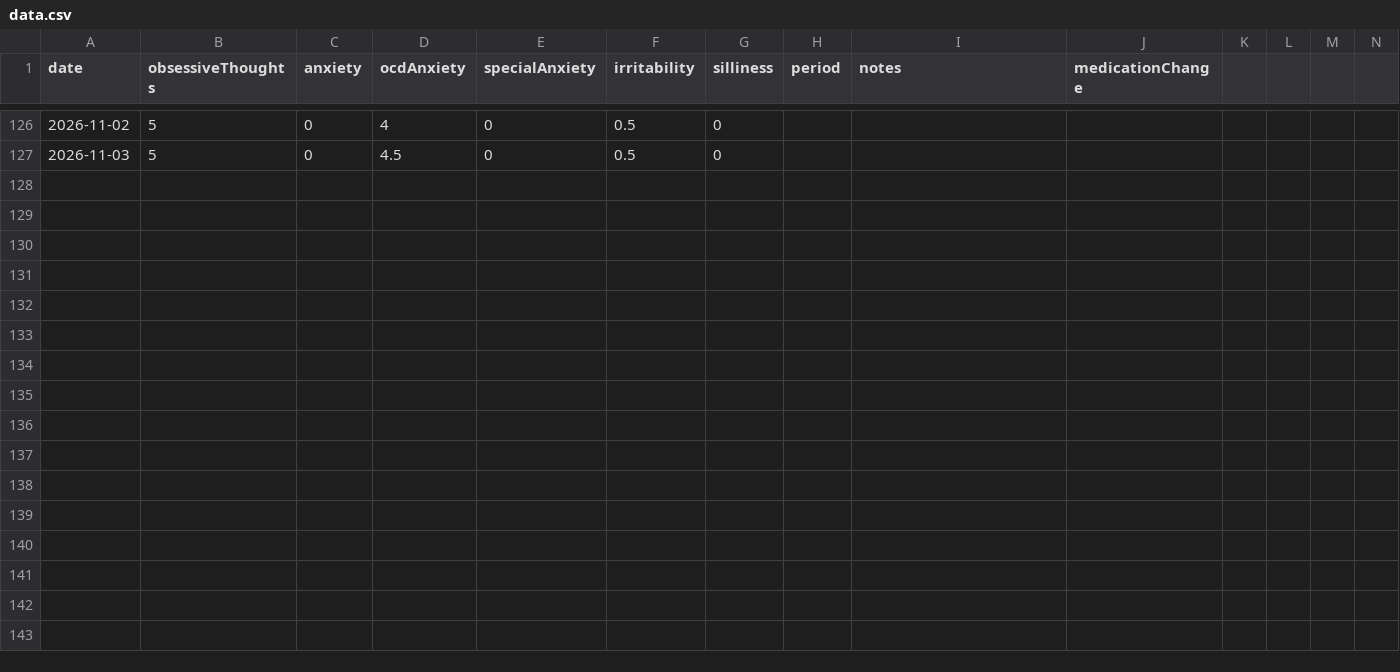
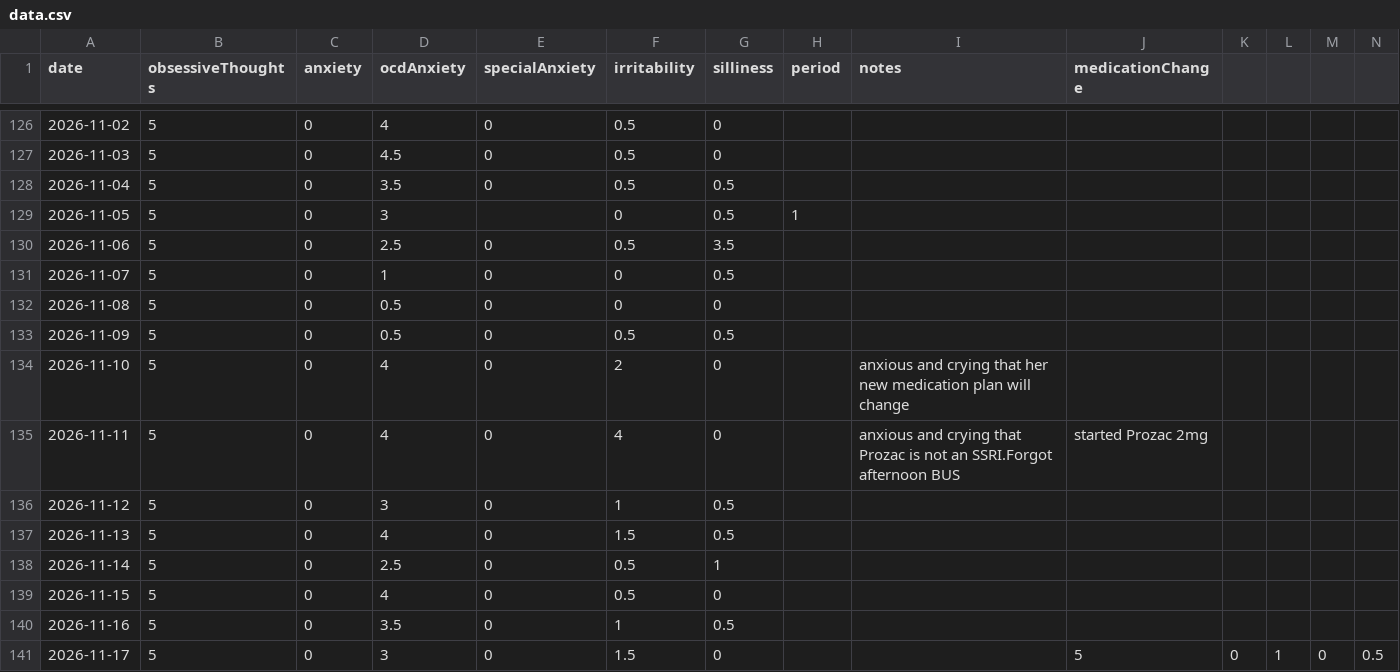
Before and after one commit to AlexGilarowski/symptom-tracking-chart, a CSV file: data.csv, drawn as a sheet; only a part is shown, gaps mark what is left out; rows hold the shown columns only; the diff names each change by its address in the sheet, - before the commit and + after, or states it on an @@ line.

Commit message:
Update symptom data

```diff
--- a/data.csv
+++ b/data.csv
+row 128: 2026-11-04 | 5 | 0 | 3.5 | 0 | 0.5 | 0.5
+row 129: 2026-11-05 | 5 | 0 | 3 |  | 0 | 0.5 | 1
+row 130: 2026-11-06 | 5 | 0 | 2.5 | 0 | 0.5 | 3.5
+row 131: 2026-11-07 | 5 | 0 | 1 | 0 | 0 | 0.5
+row 132: 2026-11-08 | 5 | 0 | 0.5 | 0 | 0 | 0
+row 133: 2026-11-09 | 5 | 0 | 0.5 | 0 | 0.5 | 0.5
+row 134: 2026-11-10 | 5 | 0 | 4 | 0 | 2 | 0 |  | anxious and crying that her new medication plan will change
+row 135: 2026-11-11 | 5 | 0 | 4 | 0 | 4 | 0 |  | anxious and crying that Prozac is not an SSRI.Forgot afternoon BUS | started Prozac 2mg
+row 136: 2026-11-12 | 5 | 0 | 3 | 0 | 1 | 0.5
+row 137: 2026-11-13 | 5 | 0 | 4 | 0 | 1.5 | 0.5
+row 138: 2026-11-14 | 5 | 0 | 2.5 | 0 | 0.5 | 1
+row 139: 2026-11-15 | 5 | 0 | 4 | 0 | 0.5 | 0
+row 140: 2026-11-16 | 5 | 0 | 3.5 | 0 | 1 | 0.5
+row 141: 2026-11-17 | 5 | 0 | 3 | 0 | 1.5 | 0 |  |  | 5 | 0 | 1 | 0 | 0.5
```
